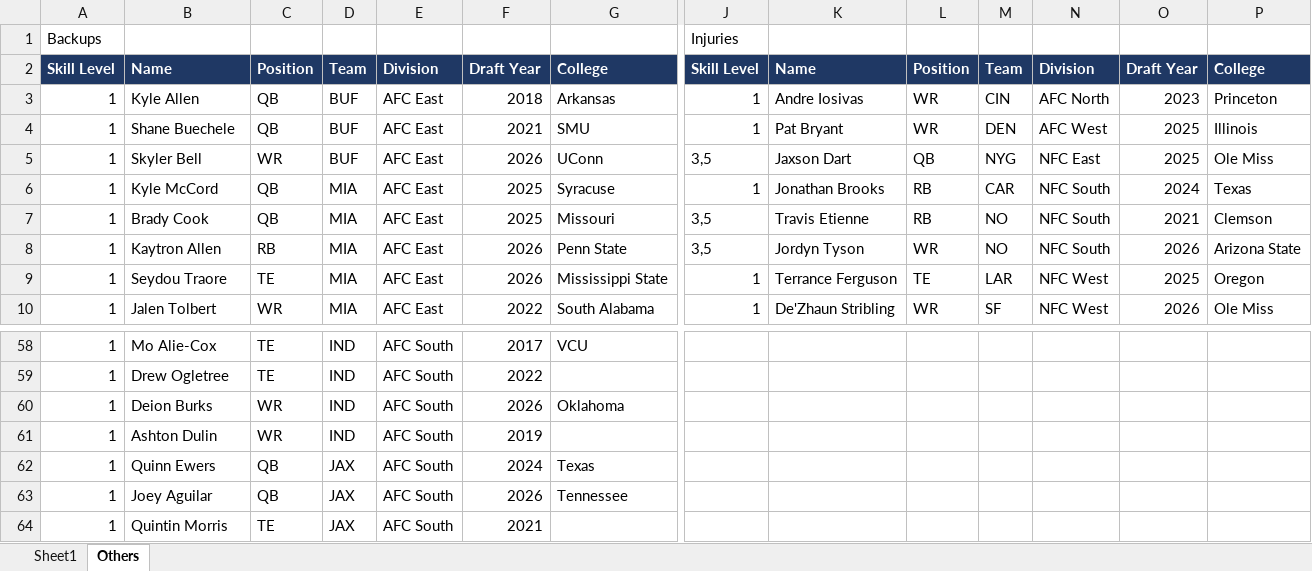
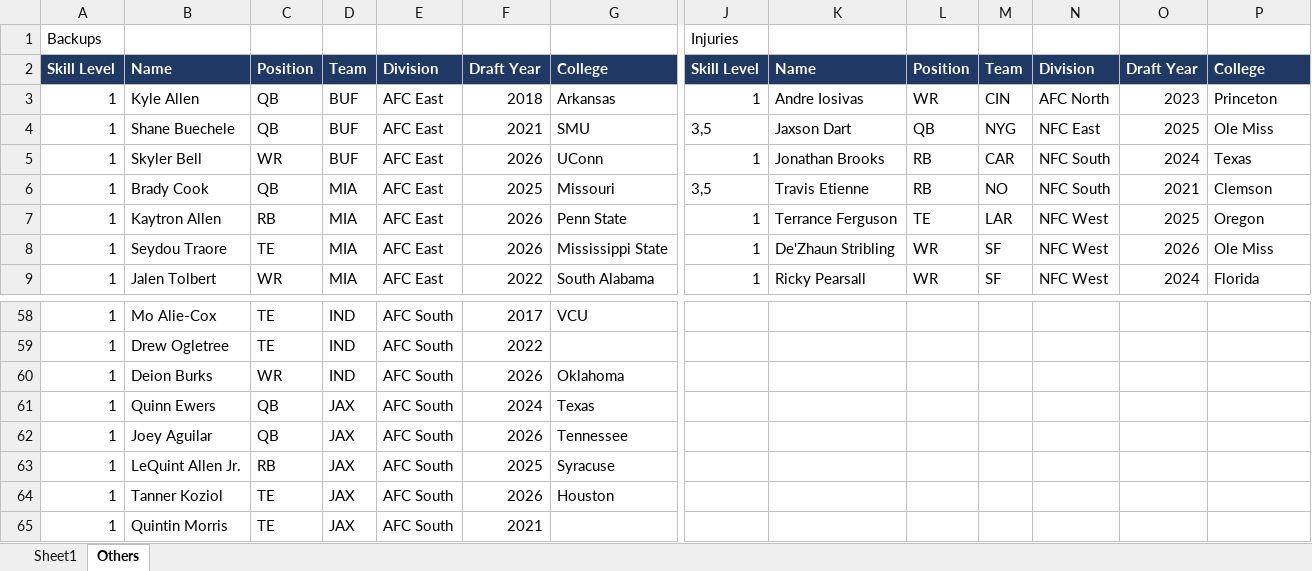
Before and after one commit to jimmya21/FootballUltimateDraft, an Excel workbook: FUD Database.xlsx, sheet Others, drawn as a sheet; only a part is shown, gaps mark what is left out; values as stored, in another font and other column widths than the file's, no borders; removed rows and columns are numbered as before the commit, all else as after; rows hold the shown columns only; the diff covers the shown part only; the diff names each change by its address in the sheet, - before the commit and + after, or states it on an @@ line.

Commit message:
Add files via upload

```diff
--- a/FUD Database.xlsx (sheet Others)
+++ b/FUD Database.xlsx (sheet Others)
-J4: 1
+J4: 3,5
-K4: Pat Bryant
+K4: Jaxson Dart
-L4: WR
+L4: QB
-M4: DEN
+M4: NYG
-N4: AFC West
+N4: NFC East
-P4: Illinois
+P4: Ole Miss
-J5: 3,5
+J5: 1
-K5: Jaxson Dart
+K5: Jonathan Brooks
-L5: QB
+L5: RB
-M5: NYG
+M5: CAR
-N5: NFC East
+N5: NFC South
-O5: 2025
+O5: 2024
-P5: Ole Miss
+P5: Texas
-row 6: 1 | Kyle McCord | QB | MIA | AFC East | 2025 | Syracuse | 1 | Jonathan Brooks | RB | CAR | NFC South | 2024 | Texas
-J7: 3,5
+J7: 1
-K7: Jordyn Tyson
+K7: Terrance Ferguson
-L7: WR
+L7: TE
-M7: NO
+M7: LAR
-N7: NFC South
+N7: NFC West
-O7: 2026
+O7: 2025
-P7: Arizona State
+P7: Oregon
-K8: Terrance Ferguson
+K8: De'Zhaun Stribling
-L8: TE
+L8: WR
-M8: LAR
+M8: SF
-O8: 2025
+O8: 2026
-P8: Oregon
+P8: Ole Miss
-K9: De'Zhaun Stribling
+K9: Ricky Pearsall
-O9: 2026
+O9: 2024
-P9: Ole Miss
+P9: Florida
-row 61: 1 | Ashton Dulin | WR | IND | AFC South | 2019
+row 63: 1 | LeQuint Allen Jr. | RB | JAX | AFC South | 2025 | Syracuse
+row 64: 1 | Tanner Koziol | TE | JAX | AFC South | 2026 | Houston
```
Also changed, not shown: 13 added rows, 11 removed rows and 124 edited cells elsewhere in this sheet, sheet Sheet1.
